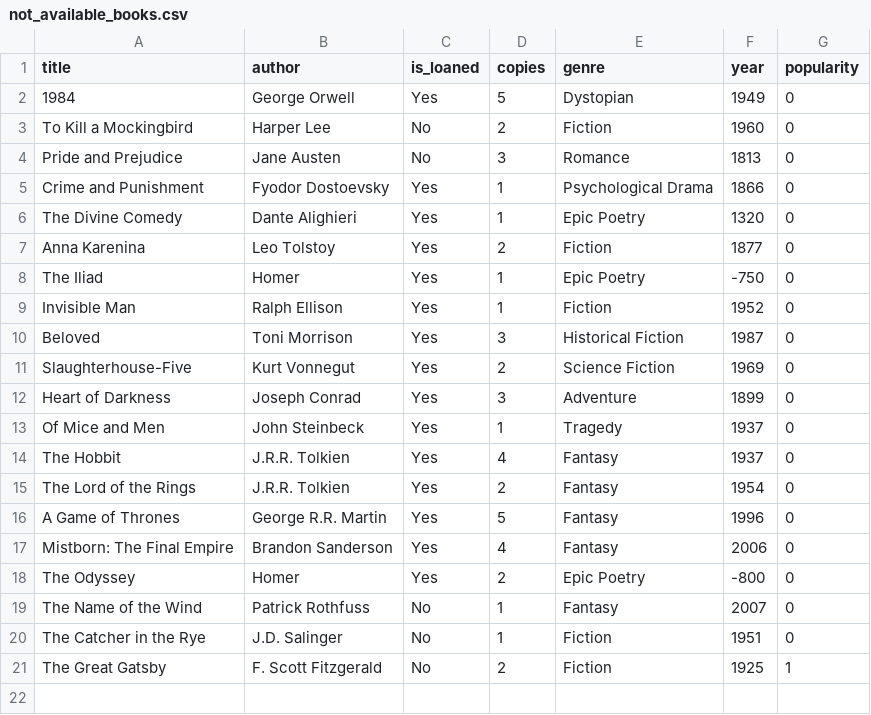
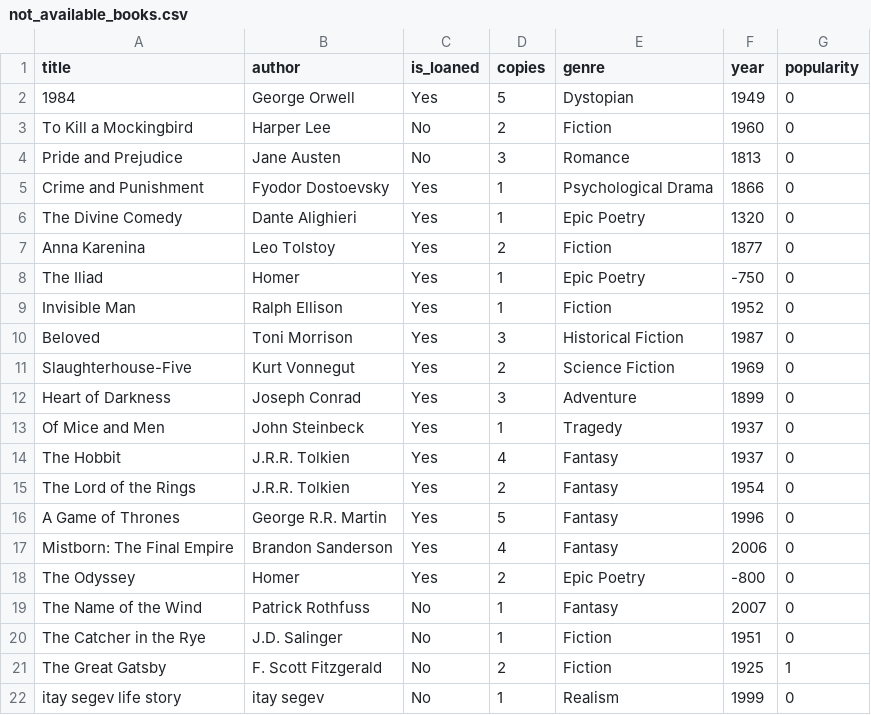
Before and after one commit to salometimsit/Library-Managment-OOP, a CSV file: src/main_lib/Excel_Tables/not_available_books.csv, drawn as a sheet.

```diff
--- a/src/main_lib/Excel_Tables/not_available_books.csv
+++ b/src/main_lib/Excel_Tables/not_available_books.csv
@@ -21 +21,2 @@ The Catcher in the Rye,J.D. Salinger,No,1,Fiction,1951,0
 The Great Gatsby,F. Scott Fitzgerald,No,2,Fiction,1925,1
+itay segev life story,itay segev,No,1,Realism,1999,0
```
Also changed, not shown: src/main_lib/Excel_Tables/available_books.csv, src/main_lib/Excel_Tables/books.csv, 11 other files.
